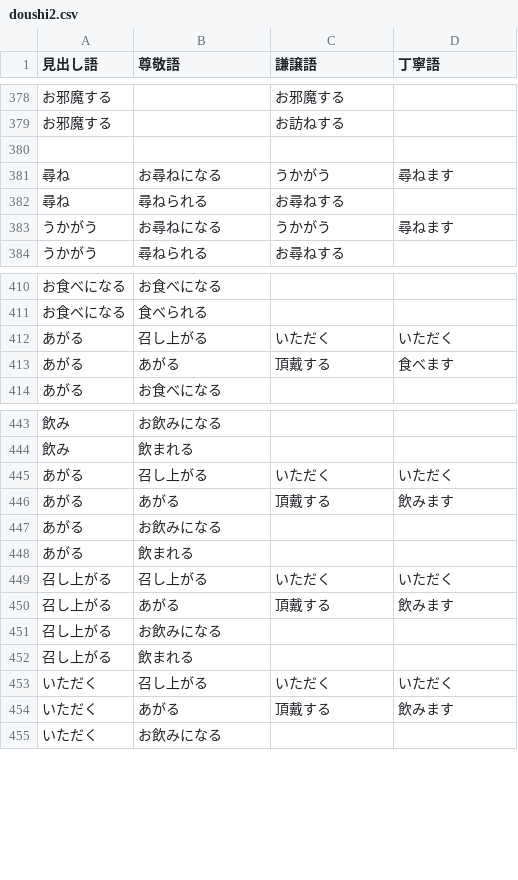
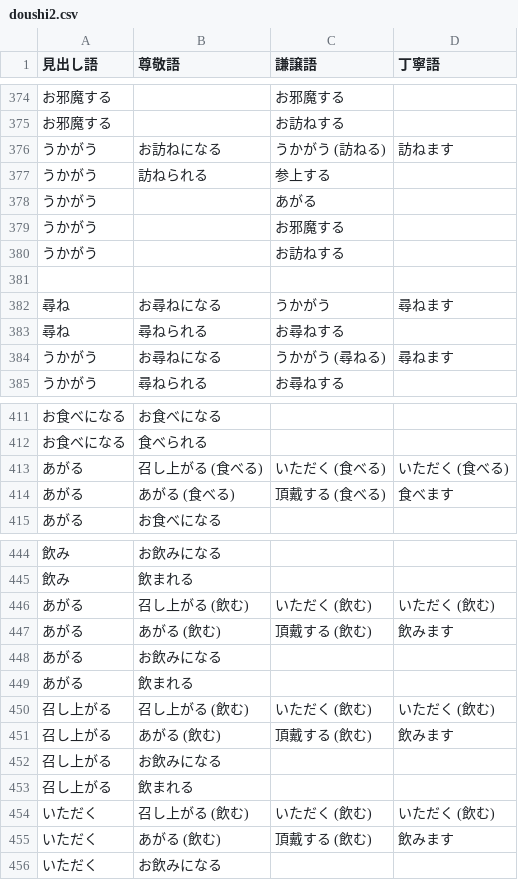
Before and after one commit to TKM-IT-Hori/Mail-retouch, a CSV file: doushi2.csv, drawn as a sheet; only a part is shown, gaps mark what is left out; the diff covers the shown part only.

```diff
--- a/doushi2.csv
+++ b/doushi2.csv
@@ -379,2 +375,7 @@
 お邪魔する,,お訪ねする,
+うかがう,お訪ねになる,うかがう (訪ねる),訪ねます
+うかがう,訪ねられる,参上する,
+うかがう,,あがる,
+うかがう,,お邪魔する,
+うかがう,,お訪ねする,
 
@@ -382,3 +383,3 @@
 尋ね,尋ねられる,お尋ねする,
-うかがう,お尋ねになる,うかがう,尋ねます
+うかがう,お尋ねになる,うかがう (尋ねる),尋ねます
 うかがう,尋ねられる,お尋ねする,
@@ -411,4 +412,4 @@
 お食べになる,食べられる,,
-あがる,召し上がる,いただく,いただく
-あがる,あがる,頂戴する,食べます
+あがる,召し上がる (食べる),いただく (食べる),いただく (食べる)
+あがる,あがる (食べる),頂戴する (食べる),食べます
 あがる,お食べになる,,
@@ -444,12 +445,12 @@
 飲み,飲まれる,,
-あがる,召し上がる,いただく,いただく
-あがる,あがる,頂戴する,飲みます
+あがる,召し上がる (飲む),いただく (飲む),いただく (飲む)
+あがる,あがる (飲む),頂戴する (飲む),飲みます
 あがる,お飲みになる,,
 あがる,飲まれる,,
-召し上がる,召し上がる,いただく,いただく
-召し上がる,あがる,頂戴する,飲みます
+召し上がる,召し上がる (飲む),いただく (飲む),いただく (飲む)
+召し上がる,あがる (飲む),頂戴する (飲む),飲みます
 召し上がる,お飲みになる,,
 召し上がる,飲まれる,,
-いただく,召し上がる,いただく,いただく
-いただく,あがる,頂戴する,飲みます
+いただく,召し上がる (飲む),いただく (飲む),いただく (飲む)
+いただく,あがる (飲む),頂戴する (飲む),飲みます
 いただく,お飲みになる,,
```
Also changed, not shown: 4 removed rows and 40 edited cells elsewhere in this file, meishi.csv.
